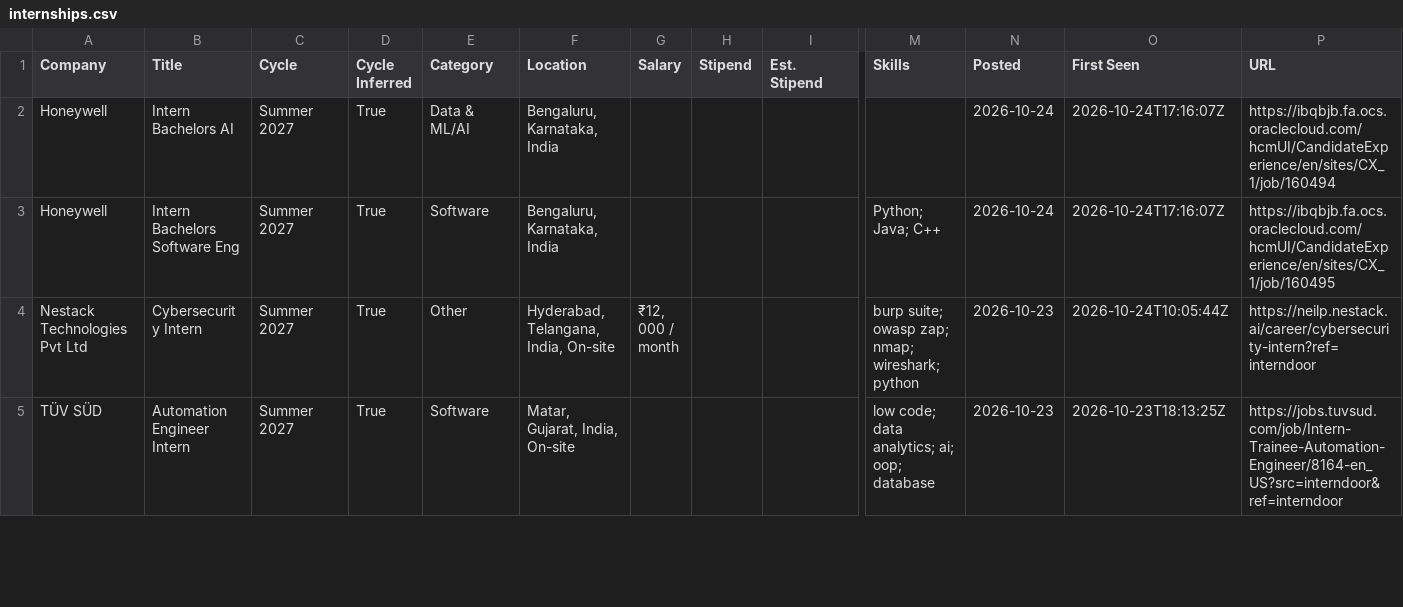
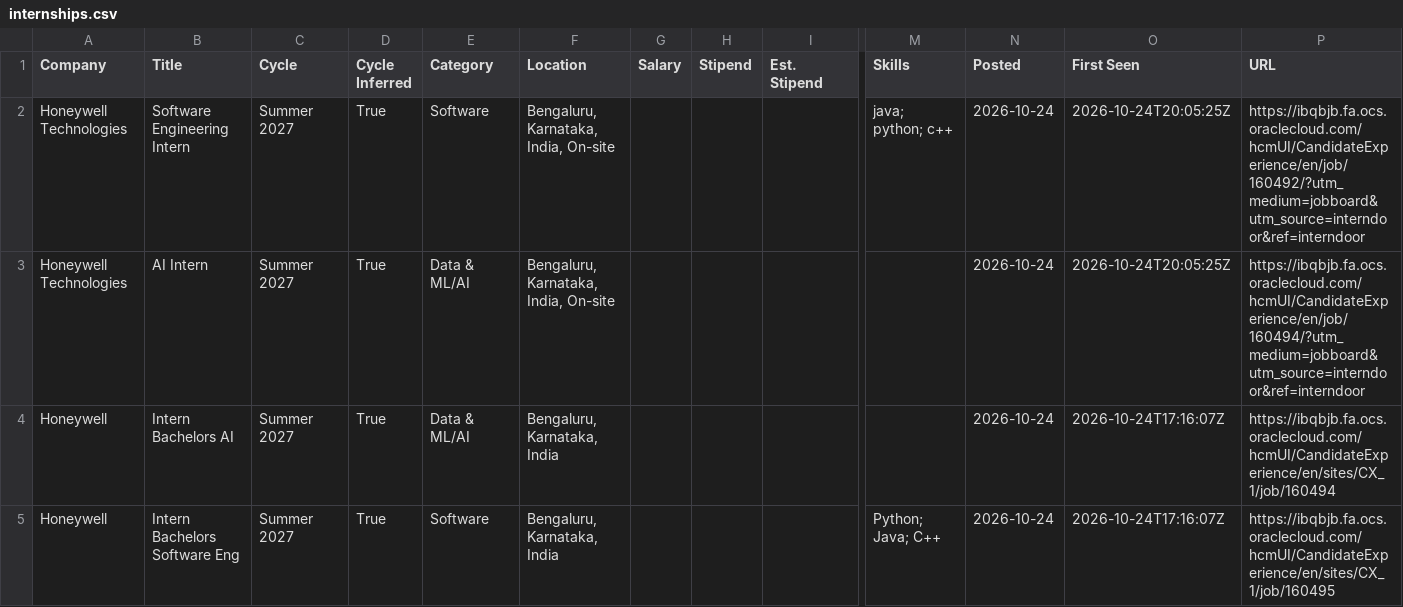
Before and after one commit to lcs2024016-arch/intern-work, a CSV file: data/internships.csv, drawn as a sheet; only a part is shown, gaps mark what is left out; the shorter side is filled out with more unchanged rows; rows hold the shown columns only; the diff names each change by its address in the sheet, - before the commit and + after, or states it on an @@ line.

Commit message:
chore: update internships (2026-10-24 20:05 UTC)

```diff
--- a/data/internships.csv
+++ b/data/internships.csv
+row 2: Honeywell Technologies | Software Engineering Intern | Summer 2027 | True | Software | Bengaluru, Karnataka, India, On-site |  |  |  | java; python; c++ | 2026-10-24 | 2026-10-24T20:05:25Z | https://ibqbjb.fa.ocs.oraclecloud.com/hcmUI/CandidateExperience/en/job/160492/?utm_medium=jobboard&utm_source=interndoor&ref=interndoor
+row 3: Honeywell Technologies | AI Intern | Summer 2027 | True | Data & ML/AI | Bengaluru, Karnataka, India, On-site |  |  |  |  | 2026-10-24 | 2026-10-24T20:05:25Z | https://ibqbjb.fa.ocs.oraclecloud.com/hcmUI/CandidateExperience/en/job/160494/?utm_medium=jobboard&utm_source=interndoor&ref=interndoor
```
Also changed, not shown: 12 other files.
